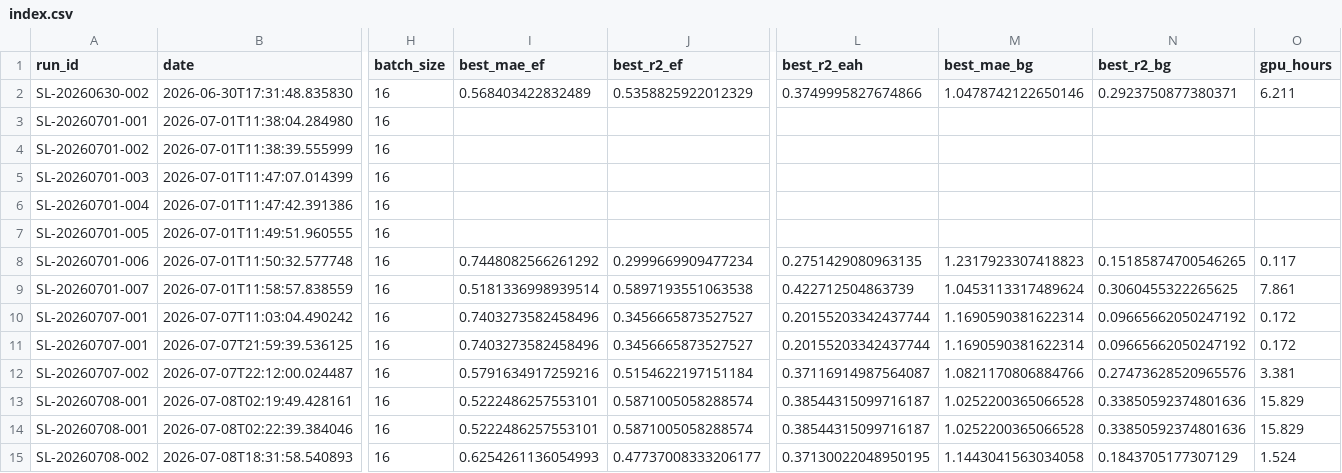
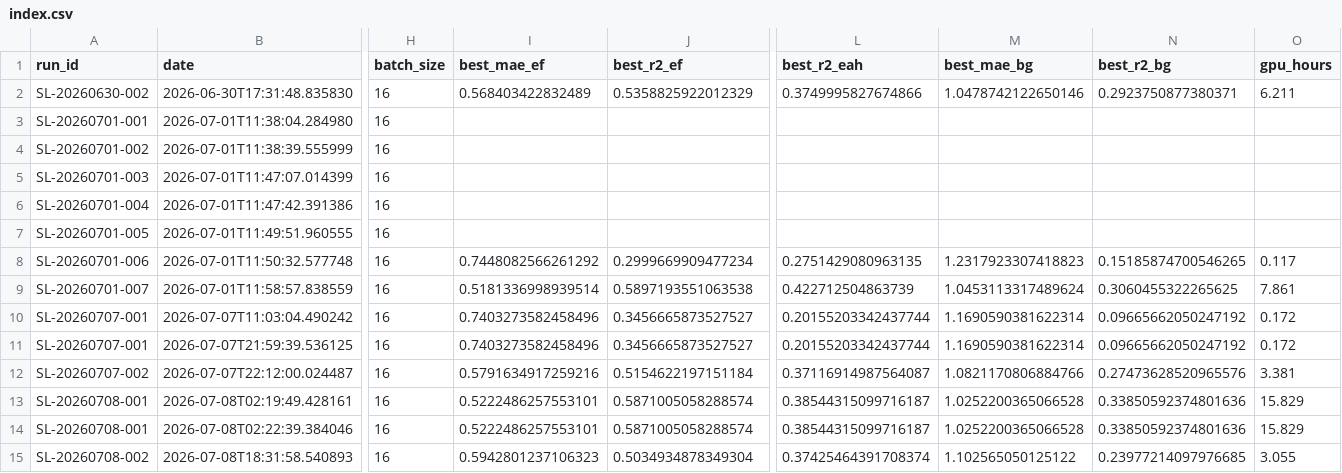
Before and after one commit to ScandiumLabs-in/Scandium-Labs, a CSV file: runs/index.csv, drawn as a sheet; only a part is shown, gaps mark what is left out; the diff names each change by its address in the sheet, - before the commit and + after, or states it on an @@ line.

```diff
--- a/runs/index.csv
+++ b/runs/index.csv
-I15 (best_mae_ef): 0.6254261136054993
+I15 (best_mae_ef): 0.5942801237106323
-J15 (best_r2_ef): 0.47737008333206177
+J15 (best_r2_ef): 0.5034934878349304
-L15 (best_r2_eah): 0.37130022048950195
+L15 (best_r2_eah): 0.37425464391708374
-M15 (best_mae_bg): 1.1443041563034058
+M15 (best_mae_bg): 1.102565050125122
-N15 (best_r2_bg): 0.1843705177307129
+N15 (best_r2_bg): 0.23977214097976685
-O15 (gpu_hours): 1.524
+O15 (gpu_hours): 3.055
```
Also changed, not shown: 6 other files.
